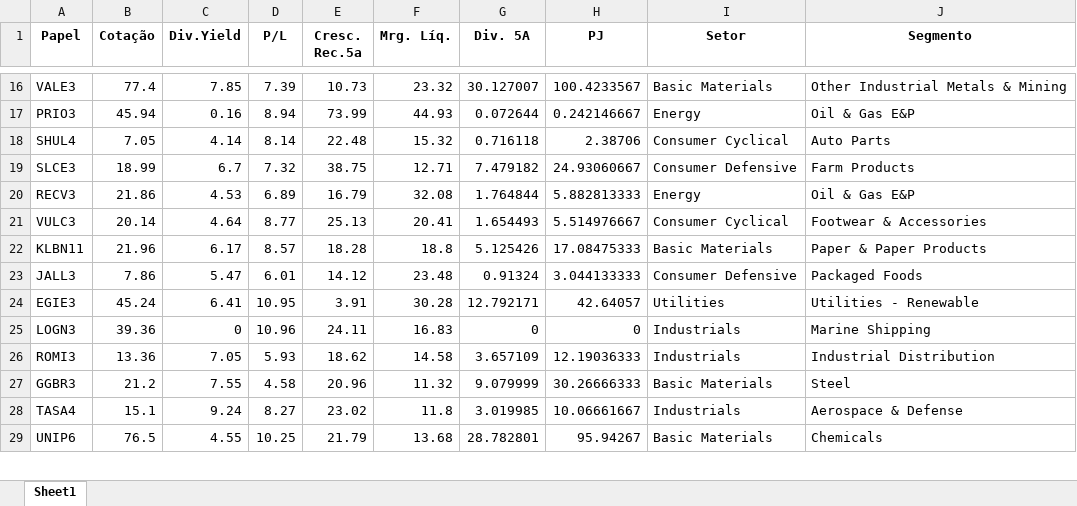
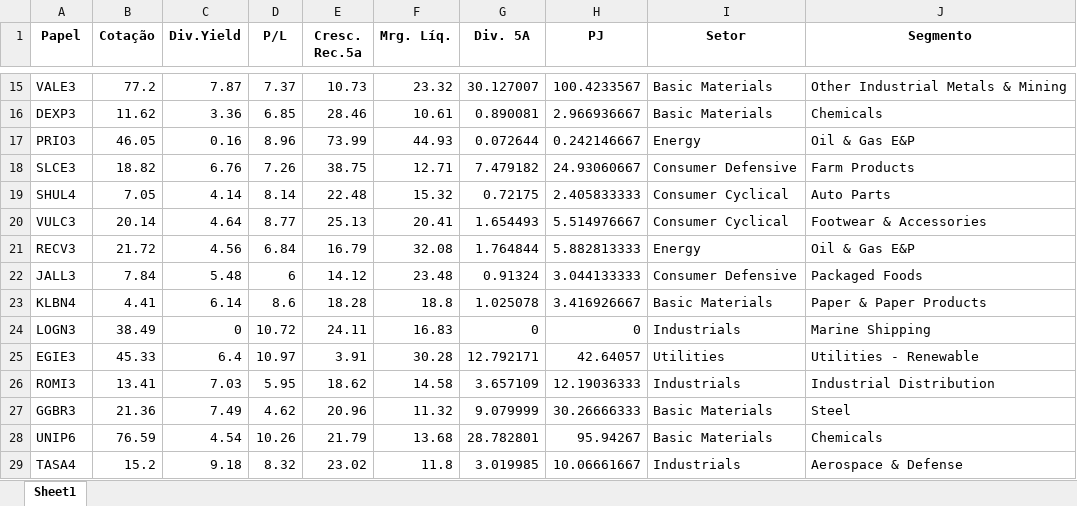
Before and after one commit to henricovisky/App_web_Analise_Fundamentalista_Acoes, an Excel workbook: Ações_Mágicas.xlsx, sheet Sheet1, drawn as a sheet; only a part is shown, gaps mark what is left out; values as stored, in another font and other column widths than the file's, no borders; removed rows and columns are numbered as before the commit, all else as after; the diff covers the shown part only; the diff names each change by its address in the sheet, - before the commit and + after, or states it on an @@ line.

```diff
--- a/Ações_Mágicas.xlsx (sheet Sheet1)
+++ b/Ações_Mágicas.xlsx (sheet Sheet1)
-B15 (Cotação): 77.4
+B15 (Cotação): 77.2
-C15 (Div.Yield): 7.85
+C15 (Div.Yield): 7.87
-D15 (P/L): 7.39
+D15 (P/L): 7.37
+row 16: DEXP3 | 11.62 | 3.36 | 6.85 | 28.46 | 10.61 | 0.890081 | 2.966936667 | Basic Materials | Chemicals
-B17 (Cotação): 45.94
+B17 (Cotação): 46.05
-D17 (P/L): 8.94
+D17 (P/L): 8.96
+row 18: SLCE3 | 18.82 | 6.76 | 7.26 | 38.75 | 12.71 | 7.479182 | 24.93060667 | Consumer Defensive | Farm Products
-G19 (Div. 5A): 0.716118
+G19 (Div. 5A): 0.72175
-H19 (PJ): 2.38706
+H19 (PJ): 2.405833333
-row 19: SLCE3 | 18.99 | 6.7 | 7.32 | 38.75 | 12.71 | 7.479182 | 24.93060667 | Consumer Defensive | Farm Products
-row 20: RECV3 | 21.86 | 4.53 | 6.89 | 16.79 | 32.08 | 1.764844 | 5.882813333 | Energy | Oil & Gas E&P
-row 22: KLBN11 | 21.96 | 6.17 | 8.57 | 18.28 | 18.8 | 5.125426 | 17.08475333 | Basic Materials | Paper & Paper Products
+row 21: RECV3 | 21.72 | 4.56 | 6.84 | 16.79 | 32.08 | 1.764844 | 5.882813333 | Energy | Oil & Gas E&P
-B22 (Cotação): 7.86
+B22 (Cotação): 7.84
-C22 (Div.Yield): 5.47
+C22 (Div.Yield): 5.48
-D22 (P/L): 6.01
+D22 (P/L): 6
-row 24: EGIE3 | 45.24 | 6.41 | 10.95 | 3.91 | 30.28 | 12.792171 | 42.64057 | Utilities | Utilities - Renewable
+row 23: KLBN4 | 4.41 | 6.14 | 8.6 | 18.28 | 18.8 | 1.025078 | 3.416926667 | Basic Materials | Paper & Paper Products
-B24 (Cotação): 39.36
+B24 (Cotação): 38.49
-D24 (P/L): 10.96
+D24 (P/L): 10.72
+row 25: EGIE3 | 45.33 | 6.4 | 10.97 | 3.91 | 30.28 | 12.792171 | 42.64057 | Utilities | Utilities - Renewable
-B26 (Cotação): 13.36
+B26 (Cotação): 13.41
-C26 (Div.Yield): 7.05
+C26 (Div.Yield): 7.03
-D26 (P/L): 5.93
+D26 (P/L): 5.95
-B27 (Cotação): 21.2
+B27 (Cotação): 21.36
-C27 (Div.Yield): 7.55
+C27 (Div.Yield): 7.49
-D27 (P/L): 4.58
+D27 (P/L): 4.62
-row 28: TASA4 | 15.1 | 9.24 | 8.27 | 23.02 | 11.8 | 3.019985 | 10.06661667 | Industrials | Aerospace & Defense
-B28 (Cotação): 76.5
+B28 (Cotação): 76.59
-C28 (Div.Yield): 4.55
+C28 (Div.Yield): 4.54
-D28 (P/L): 10.25
+D28 (P/L): 10.26
+row 29: TASA4 | 15.2 | 9.18 | 8.32 | 23.02 | 11.8 | 3.019985 | 10.06661667 | Industrials | Aerospace & Defense
```
Also changed, not shown: 19 added rows, 20 removed rows and 171 edited cells elsewhere in this sheet, Fii_Tij_Hibrid_Mágicas.xlsx, 8 other files.
